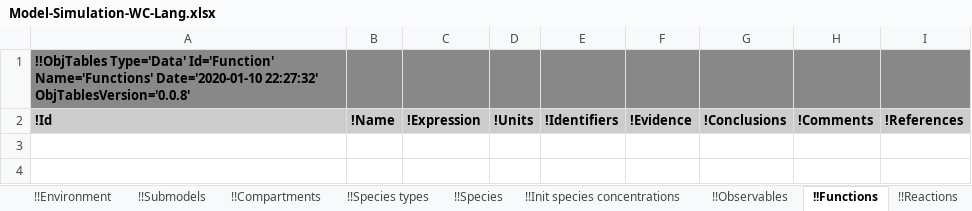
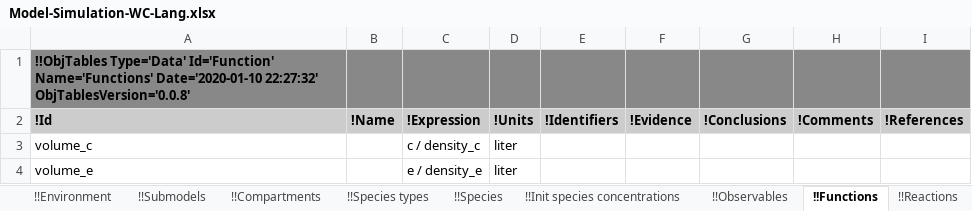
Before and after one commit to KarrLab/intro_to_wc_modeling, an Excel workbook: intro_to_wc_modeling/cell_modeling/simulation/multi_algorithm/Model-Simulation-WC-Lang.xlsx, sheet !!Functions, drawn as a sheet; values as stored, in another font and other column widths than the file's, no borders; the diff names each change by its address in the sheet, - before the commit and + after, or states it on an @@ line.

```diff
--- a/intro_to_wc_modeling/cell_modeling/simulation/multi_algorithm/Model-Simulation-WC-Lang.xlsx (sheet !!Functions)
+++ b/intro_to_wc_modeling/cell_modeling/simulation/multi_algorithm/Model-Simulation-WC-Lang.xlsx (sheet !!Functions)
+row 3: volume_c |  | c / density_c | liter
+row 4: volume_e |  | e / density_e | liter
```
Also changed, not shown: sheet !!Reactions, sheet !!Species types, sheet !!Rate laws, sheet !!dFBA objective species, sheet !!Parameters, sheet !!References, 7 more sheets, other sheet tabs, formulas that keep their value.
